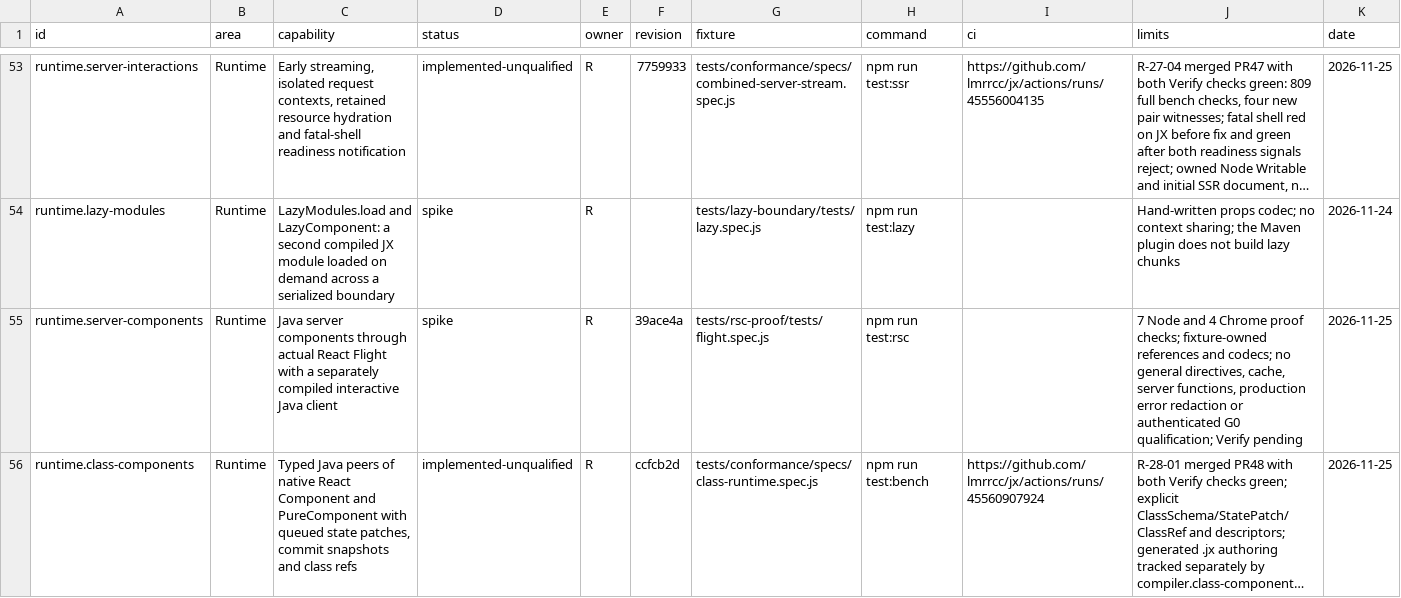
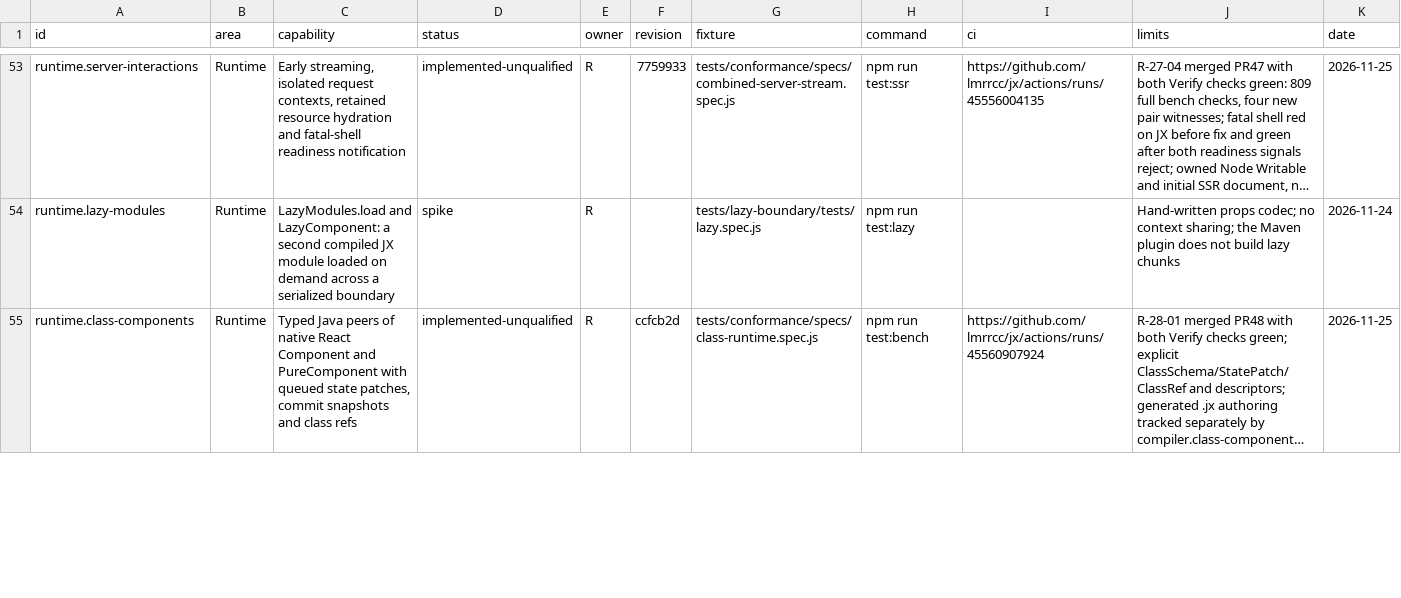
Before and after one commit to lmrrcc/jx, a TSV file: docs/evidence/capabilities.tsv, drawn as a sheet; only a part is shown, gaps mark what is left out; long unchanged cells end in …; removed rows and columns are numbered as before the commit, all else as after; the diff covers the shown part only; the diff names each change by its address in the sheet, - before the commit and + after, or states it on an @@ line.

Commit message:
Add typed React request cache and preserve Java async context (#51)
* Bridge typed Java functions to React request cache and cache signals

* Record server cache evidence and qualification limits

* Preserve server request context across Java promise reactions

* Record request cache and continuation ownership evidence

* Record merged class authoring before integrated cache verification

```diff
--- a/docs/evidence/capabilities.tsv
+++ b/docs/evidence/capabilities.tsv
-row 55: runtime.server-components | Runtime | Java server components through actual React Flight with a separately compiled interactive Java client | spike | R | 39ace4a | tests/rsc-proof/tests/flight.spec.js | npm run test:rsc |  | 7 Node and 4 Chrome proof checks; fixture-owned references and codecs; no general directives, cache, server functions, production error redaction or authenticated G0 qualification; Verify pending | 2026-11-25
```
Also changed, not shown: 3 added rows and 9 edited cells elsewhere in this file, 24 other files.
